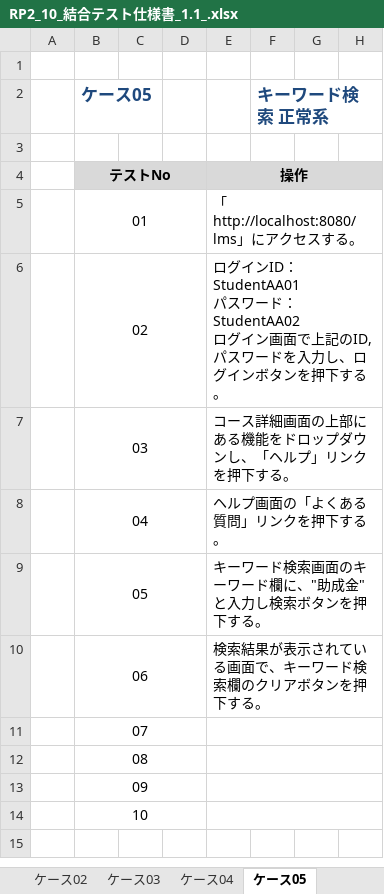
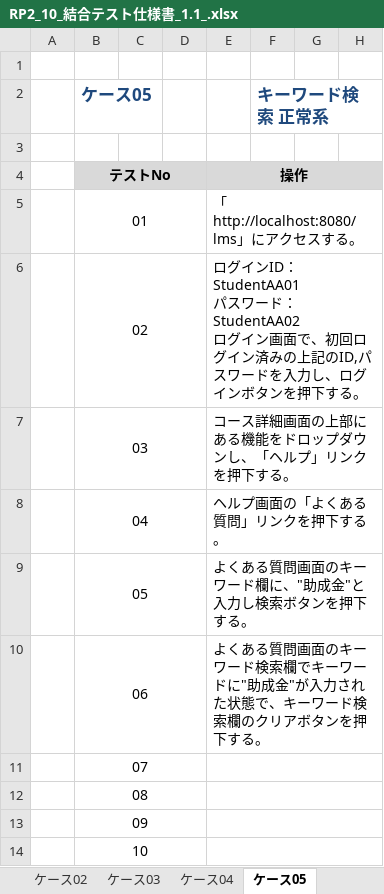
Before and after one commit to nakatani26/lms-test-src-rp2, an Excel workbook: test_code_creation_name/doc/RP2_10_結合テスト仕様書_1.1_.xlsx, sheet ケース05, drawn as a sheet; only a part is shown; values as stored, in another font and other column widths than the file's, no borders; the diff names each change by its address in the sheet, - before the commit and + after, or states it on an @@ line.

```diff
--- a/test_code_creation_name/doc/RP2_10_結合テスト仕様書_1.1_.xlsx (sheet ケース05)
+++ b/test_code_creation_name/doc/RP2_10_結合テスト仕様書_1.1_.xlsx (sheet ケース05)
-E6 (操作): …ン画面で上記のID,…
+E6 (操作): …ン画面で、初回ログイン済みの上記のID,…
-E9 (操作): キーワード検索画面のキーワード欄に、"助成金"と入力し検索ボタンを押下する。
+E9 (操作): よくある質問画面のキーワード欄に、"助成金"と入力し検索ボタンを押下する。
-E10 (操作): 検索結果が表示されている画面で、キー…
+E10 (操作): よくある質問画面のキーワード検索欄でキーワードに"助成金"が入力された状態で、キー…
```
Also changed, not shown: sheet ケース07, sheet ケース06, sheet 表紙.
